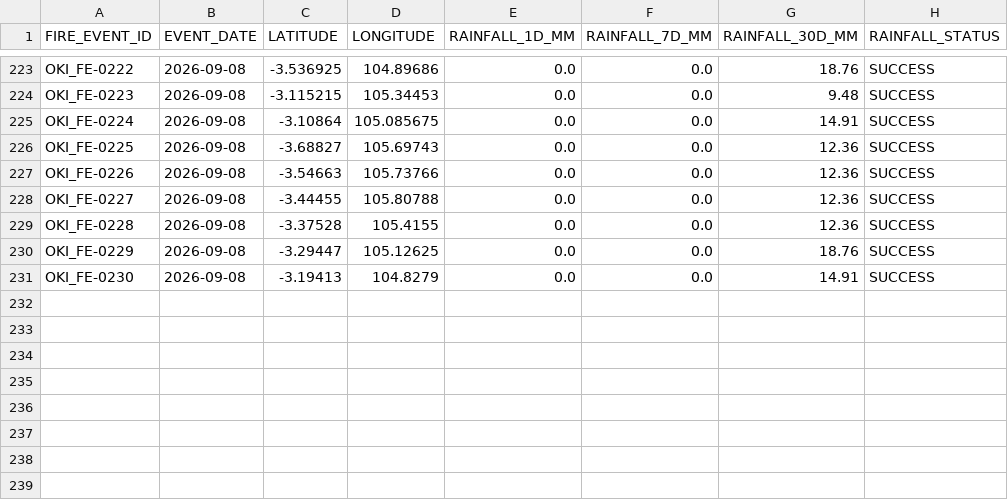
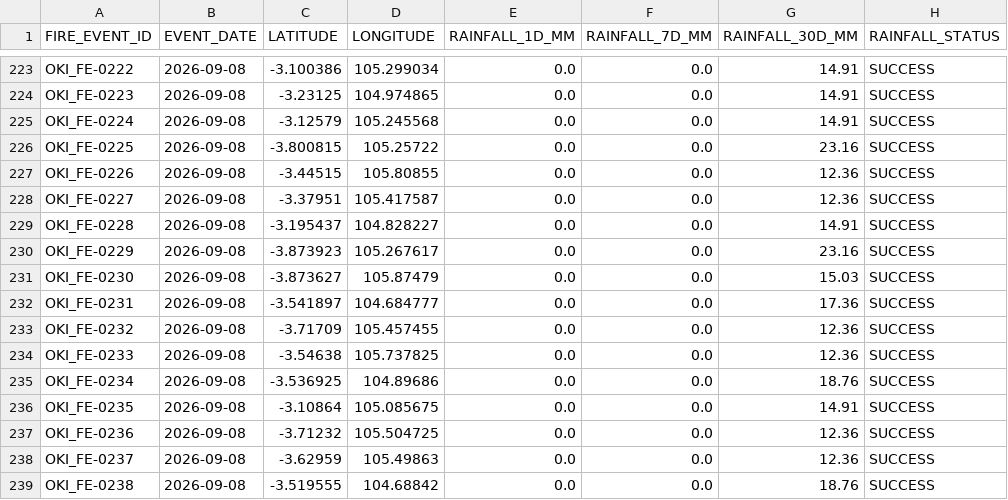
Before and after one commit to Indrmlnaa/Fire_Monitoring, a CSV file: data/v2/processed/OKI_fire_events_rainfall.csv, drawn as a sheet; only a part is shown, gaps mark what is left out; the diff covers the shown part only; the diff names each change by its address in the sheet, - before the commit and + after, or states it on an @@ line.

```diff
--- a/data/v2/processed/OKI_fire_events_rainfall.csv
+++ b/data/v2/processed/OKI_fire_events_rainfall.csv
-C223 (LATITUDE): -3.536925
+C223 (LATITUDE): -3.100386
-D223 (LONGITUDE): 104.89686
+D223 (LONGITUDE): 105.299034
-G223 (RAINFALL_30D_MM): 18.76
+G223 (RAINFALL_30D_MM): 14.91
-C224 (LATITUDE): -3.115215
+C224 (LATITUDE): -3.23125
-D224 (LONGITUDE): 105.34453
+D224 (LONGITUDE): 104.974865
-G224 (RAINFALL_30D_MM): 9.48
+G224 (RAINFALL_30D_MM): 14.91
-C225 (LATITUDE): -3.10864
+C225 (LATITUDE): -3.12579
-D225 (LONGITUDE): 105.085675
+D225 (LONGITUDE): 105.245568
-C226 (LATITUDE): -3.68827
+C226 (LATITUDE): -3.800815
-D226 (LONGITUDE): 105.69743
+D226 (LONGITUDE): 105.25722
-G226 (RAINFALL_30D_MM): 12.36
+G226 (RAINFALL_30D_MM): 23.16
-C227 (LATITUDE): -3.54663
+C227 (LATITUDE): -3.44515
-D227 (LONGITUDE): 105.73766
+D227 (LONGITUDE): 105.80855
-C228 (LATITUDE): -3.44455
+C228 (LATITUDE): -3.37951
-D228 (LONGITUDE): 105.80788
+D228 (LONGITUDE): 105.417587
-C229 (LATITUDE): -3.37528
+C229 (LATITUDE): -3.195437
-D229 (LONGITUDE): 105.4155
+D229 (LONGITUDE): 104.828227
-G229 (RAINFALL_30D_MM): 12.36
+G229 (RAINFALL_30D_MM): 14.91
-C230 (LATITUDE): -3.29447
+C230 (LATITUDE): -3.873923
-D230 (LONGITUDE): 105.12625
+D230 (LONGITUDE): 105.267617
-G230 (RAINFALL_30D_MM): 18.76
+G230 (RAINFALL_30D_MM): 23.16
-C231 (LATITUDE): -3.19413
+C231 (LATITUDE): -3.873627
-D231 (LONGITUDE): 104.8279
+D231 (LONGITUDE): 105.87479
-G231 (RAINFALL_30D_MM): 14.91
+G231 (RAINFALL_30D_MM): 15.03
+row 232: OKI_FE-0231 | 2026-09-08 | -3.541897 | 104.684777 | 0.0 | 0.0 | 17.36 | SUCCESS
+row 233: OKI_FE-0232 | 2026-09-08 | -3.71709 | 105.457455 | 0.0 | 0.0 | 12.36 | SUCCESS
+row 234: OKI_FE-0233 | 2026-09-08 | -3.54638 | 105.737825 | 0.0 | 0.0 | 12.36 | SUCCESS
+row 235: OKI_FE-0234 | 2026-09-08 | -3.536925 | 104.89686 | 0.0 | 0.0 | 18.76 | SUCCESS
+row 236: OKI_FE-0235 | 2026-09-08 | -3.10864 | 105.085675 | 0.0 | 0.0 | 14.91 | SUCCESS
+row 237: OKI_FE-0236 | 2026-09-08 | -3.71232 | 105.504725 | 0.0 | 0.0 | 12.36 | SUCCESS
+row 238: OKI_FE-0237 | 2026-09-08 | -3.62959 | 105.49863 | 0.0 | 0.0 | 12.36 | SUCCESS
+row 239: OKI_FE-0238 | 2026-09-08 | -3.519555 | 104.68842 | 0.0 | 0.0 | 18.76 | SUCCESS
```
Also changed, not shown: 10 added rows and 31 edited cells elsewhere in this file, data/v2/processed/OKI_NASA_FIRMS_fire_events.csv, data/v2/processed/Teluk_Bintuni_NASA_FIRMS_spatial_analysis.csv, 1 other file.
